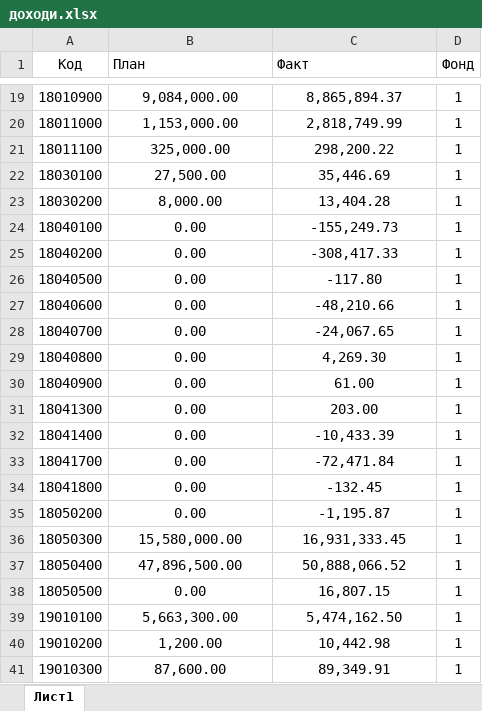
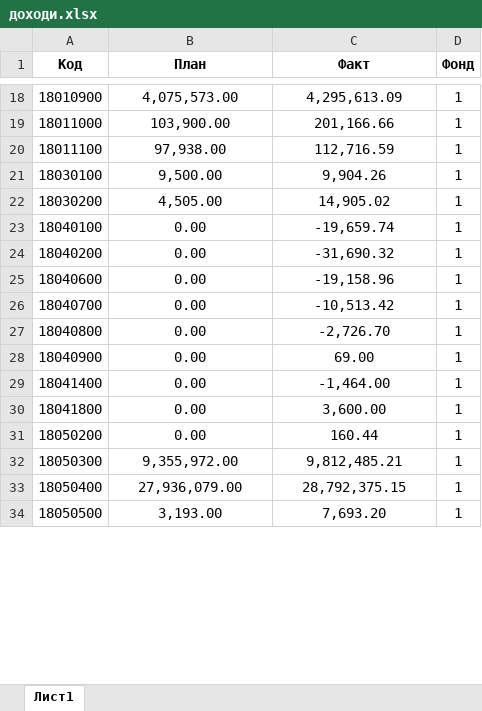
Before and after one commit to kavaleriy/budget, an Excel workbook: public/files/доходи.xlsx, sheet Лист1, drawn as a sheet; only a part is shown, gaps mark what is left out; values as stored, in another font and other column widths than the file's, no borders; removed rows and columns are numbered as before the commit, all else as after; the diff covers the shown part only; the diff names each change by its address in the sheet, - before the commit and + after, or states it on an @@ line.

```diff
--- a/public/files/доходи.xlsx (sheet Лист1)
+++ b/public/files/доходи.xlsx (sheet Лист1)
-A1:D1 bold: off
+A1:D1 bold: on
-B1:C1 alignment: left
+B1:C1 alignment: center
-B18 (План): 9,084,000.00
+B18 (План): 4,075,573.00
-C18 (Факт): 8,865,894.37
+C18 (Факт): 4,295,613.09
-B19 (План): 1,153,000.00
+B19 (План): 103,900.00
-C19 (Факт): 2,818,749.99
+C19 (Факт): 201,166.66
-B20 (План): 325,000.00
+B20 (План): 97,938.00
-C20 (Факт): 298,200.22
+C20 (Факт): 112,716.59
-B21 (План): 27,500.00
+B21 (План): 9,500.00
-C21 (Факт): 35,446.69
+C21 (Факт): 9,904.26
-B22 (План): 8,000.00
+B22 (План): 4,505.00
-C22 (Факт): 13,404.28
+C22 (Факт): 14,905.02
-C23 (Факт): -155,249.73
+C23 (Факт): -19,659.74
-C24 (Факт): -308,417.33
+C24 (Факт): -31,690.32
-row 26: 18040500 | 0.00 | -117.80 | 1
-C25 (Факт): -48,210.66
+C25 (Факт): -19,158.96
-C26 (Факт): -24,067.65
+C26 (Факт): -10,513.42
-C27 (Факт): 4,269.30
+C27 (Факт): -2,726.70
-C28 (Факт): 61.00
+C28 (Факт): 69.00
-row 31: 18041300 | 0.00 | 203.00 | 1
-C29 (Факт): -10,433.39
+C29 (Факт): -1,464.00
-row 33: 18041700 | 0.00 | -72,471.84 | 1
-C30 (Факт): -132.45
+C30 (Факт): 3,600.00
-C31 (Факт): -1,195.87
+C31 (Факт): 160.44
-B32 (План): 15,580,000.00
+B32 (План): 9,355,972.00
-C32 (Факт): 16,931,333.45
+C32 (Факт): 9,812,485.21
-B33 (План): 47,896,500.00
+B33 (План): 27,936,079.00
-C33 (Факт): 50,888,066.52
+C33 (Факт): 28,792,375.15
-B34 (План): 0.00
+B34 (План): 3,193.00
-C34 (Факт): 16,807.15
+C34 (Факт): 7,693.20
-row 39: 19010100 | 5,663,300.00 | 5,474,162.50 | 1
-row 40: 19010200 | 1,200.00 | 10,442.98 | 1
-row 41: 19010300 | 87,600.00 | 89,349.91 | 1
```
Also changed, not shown: 9 added rows, 9 removed rows and 88 edited cells elsewhere in this sheet, 4 other files.
